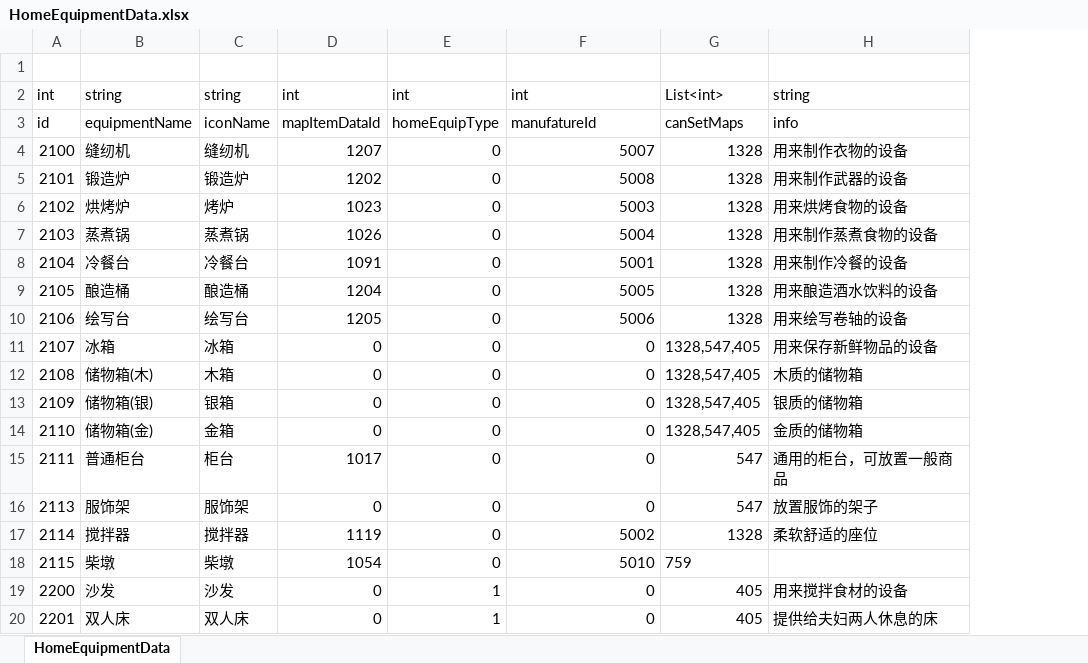
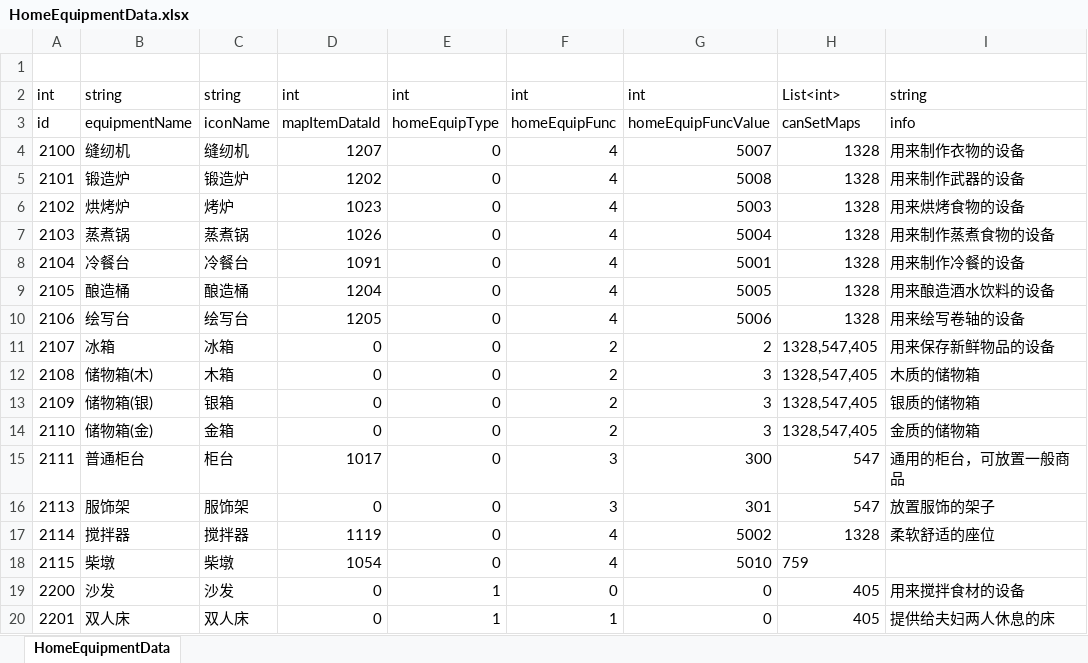
Before and after one commit to shanflyer/Rune-Factory, an Excel workbook: Datas/HomeEquipmentData.xlsx, sheet HomeEquipmentData, drawn as a sheet; values as stored, in another font and other column widths than the file's, no borders; addresses are those after the commit; the diff names each change by its address in the sheet, - before the commit and + after, or states it on an @@ line.

```diff
--- a/Datas/HomeEquipmentData.xlsx (sheet HomeEquipmentData)
+++ b/Datas/HomeEquipmentData.xlsx (sheet HomeEquipmentData)
+column F, rows 2-20: int | homeEquipFunc | 4 | 4 | 4 | 4 | 4 | 4 | 4 | 2 | 2 | 2 | 2 | 3 | 3 | 4 | 4 | 0 | 1
-G3: manufatureId
+G3: homeEquipFuncValue
-G11: 0
+G11: 2
-G12:G14: 0
+G12:G14: 3
-G15: 0
+G15: 300
-G16: 0
+G16: 301
```
Also changed, not shown: 29 other files.
